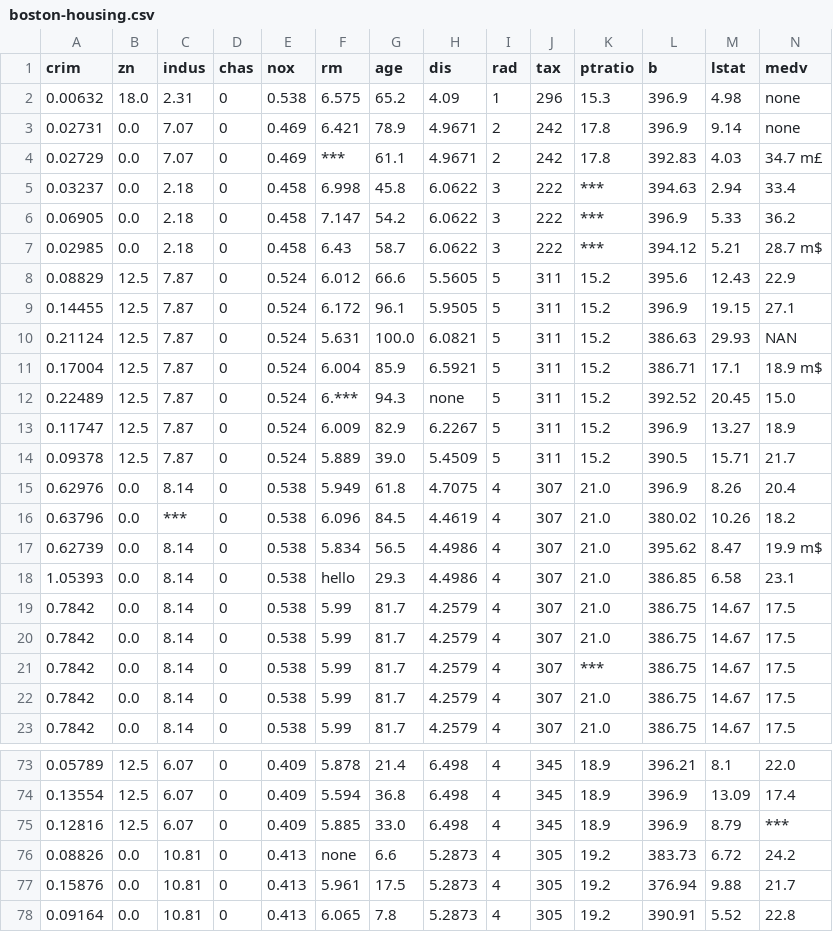
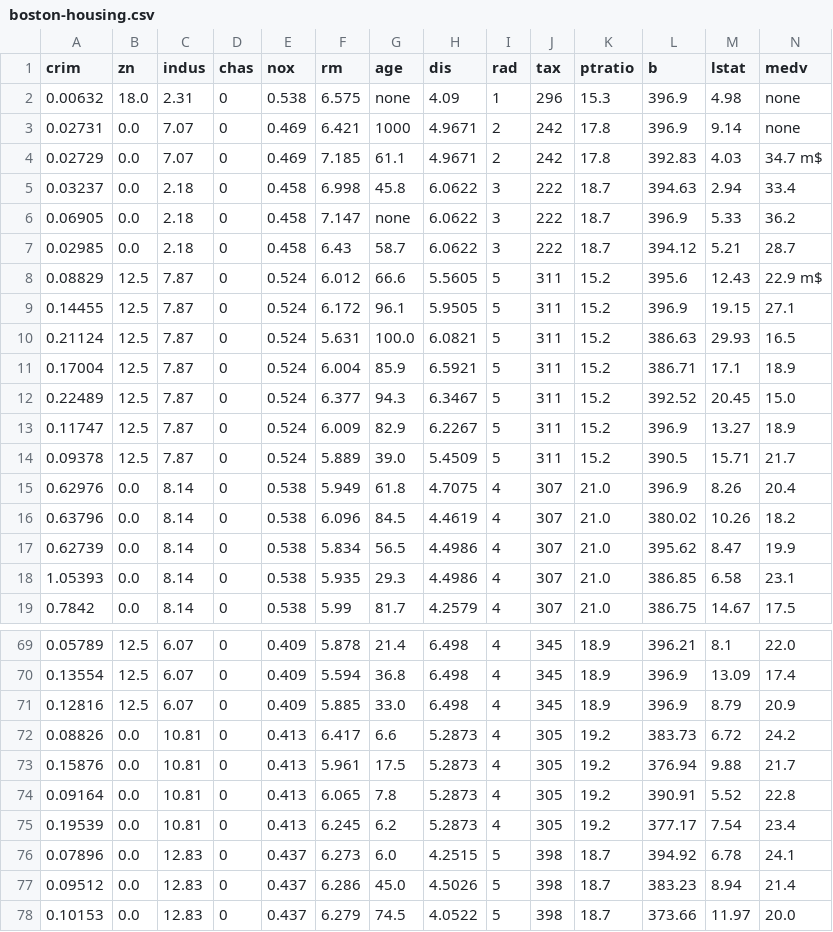
Before and after one commit to chtolo/data-mining, a CSV file: boston-housing.csv, drawn as a sheet; only a part is shown, gaps mark what is left out; the shorter side is filled out with more unchanged rows; the diff covers the shown part only.

Commit message:
Update boston-housing.csv

```diff
--- a/boston-housing.csv
+++ b/boston-housing.csv
@@ -1,13 +1,13 @@
 crim,zn,indus,chas,nox,rm,age,dis,rad,tax,ptratio,b,lstat,medv
-0.00632,18.0,2.31,0,0.538,6.575,65.2,4.09,1,296,15.3,396.9,4.98,none
-0.02731,0.0,7.07,0,0.469,6.421,78.9,4.9671,2,242,17.8,396.9,9.14,none
-0.02729,0.0,7.07,0,0.469,***,61.1,4.9671,2,242,17.8,392.83,4.03,34.7 m£
-0.03237,0.0,2.18,0,0.458,6.998,45.8,6.0622,3,222,***,394.63,2.94,33.4
-0.06905,0.0,2.18,0,0.458,7.147,54.2,6.0622,3,222,***,396.9,5.33,36.2
-0.02985,0.0,2.18,0,0.458,6.43,58.7,6.0622,3,222,***,394.12,5.21,28.7  m$
-0.08829,12.5,7.87,0,0.524,6.012,66.6,5.5605,5,311,15.2,395.6,12.43,22.9
+0.00632,18.0,2.31,0,0.538,6.575,none,4.09,1,296,15.3,396.9,4.98,none
+0.02731,0.0,7.07,0,0.469,6.421,1000,4.9671,2,242,17.8,396.9,9.14,none
+0.02729,0.0,7.07,0,0.469,7.185,61.1,4.9671,2,242,17.8,392.83,4.03,34.7 m$
+0.03237,0.0,2.18,0,0.458,6.998,45.8,6.0622,3,222,18.7,394.63,2.94,33.4
+0.06905,0.0,2.18,0,0.458,7.147,none,6.0622,3,222,18.7,396.9,5.33,36.2
+0.02985,0.0,2.18,0,0.458,6.43,58.7,6.0622,3,222,18.7,394.12,5.21,28.7
+0.08829,12.5,7.87,0,0.524,6.012,66.6,5.5605,5,311,15.2,395.6,12.43,22.9 m$
 0.14455,12.5,7.87,0,0.524,6.172,96.1,5.9505,5,311,15.2,396.9,19.15,27.1
-0.21124,12.5,7.87,0,0.524,5.631,100.0,6.0821,5,311,15.2,386.63,29.93,NAN
-0.17004,12.5,7.87,0,0.524,6.004,85.9,6.5921,5,311,15.2,386.71,17.1,18.9 m$
-0.22489,12.5,7.87,0,0.524,6.***,94.3,none,5,311,15.2,392.52,20.45,15.0
+0.21124,12.5,7.87,0,0.524,5.631,100.0,6.0821,5,311,15.2,386.63,29.93,16.5
+0.17004,12.5,7.87,0,0.524,6.004,85.9,6.5921,5,311,15.2,386.71,17.1,18.9
+0.22489,12.5,7.87,0,0.524,6.377,94.3,6.3467,5,311,15.2,392.52,20.45,15.0
 0.11747,12.5,7.87,0,0.524,6.009,82.9,6.2267,5,311,15.2,396.9,13.27,18.9
@@ -15,9 +15,5 @@ crim,zn,indus,chas,nox,rm,age,dis,rad,tax,ptratio,b,lstat,medv
 0.62976,0.0,8.14,0,0.538,5.949,61.8,4.7075,4,307,21.0,396.9,8.26,20.4
-0.63796,0.0,***,0,0.538,6.096,84.5,4.4619,4,307,21.0,380.02,10.26,18.2
-0.62739,0.0,8.14,0,0.538,5.834,56.5,4.4986,4,307,21.0,395.62,8.47,19.9  m$
-1.05393,0.0,8.14,0,0.538,hello,29.3,4.4986,4,307,21.0,386.85,6.58,23.1
-0.7842,0.0,8.14,0,0.538,5.99,81.7,4.2579,4,307,21.0,386.75,14.67,17.5
-0.7842,0.0,8.14,0,0.538,5.99,81.7,4.2579,4,307,21.0,386.75,14.67,17.5
-0.7842,0.0,8.14,0,0.538,5.99,81.7,4.2579,4,307,***,386.75,14.67,17.5
-0.7842,0.0,8.14,0,0.538,5.99,81.7,4.2579,4,307,21.0,386.75,14.67,17.5
+0.63796,0.0,8.14,0,0.538,6.096,84.5,4.4619,4,307,21.0,380.02,10.26,18.2
+0.62739,0.0,8.14,0,0.538,5.834,56.5,4.4986,4,307,21.0,395.62,8.47,19.9
+1.05393,0.0,8.14,0,0.538,5.935,29.3,4.4986,4,307,21.0,386.85,6.58,23.1
 0.7842,0.0,8.14,0,0.538,5.99,81.7,4.2579,4,307,21.0,386.75,14.67,17.5
@@ -74,4 +70,4 @@ crim,zn,indus,chas,nox,rm,age,dis,rad,tax,ptratio,b,lstat,medv
 0.13554,12.5,6.07,0,0.409,5.594,36.8,6.498,4,345,18.9,396.9,13.09,17.4
-0.12816,12.5,6.07,0,0.409,5.885,33.0,6.498,4,345,18.9,396.9,8.79,***
-0.08826,0.0,10.81,0,0.413,none,6.6,5.2873,4,305,19.2,383.73,6.72,24.2
+0.12816,12.5,6.07,0,0.409,5.885,33.0,6.498,4,345,18.9,396.9,8.79,20.9
+0.08826,0.0,10.81,0,0.413,6.417,6.6,5.2873,4,305,19.2,383.73,6.72,24.2
 0.15876,0.0,10.81,0,0.413,5.961,17.5,5.2873,4,305,19.2,376.94,9.88,21.7
```
Also changed, not shown: 3 edited cells elsewhere in this file.
